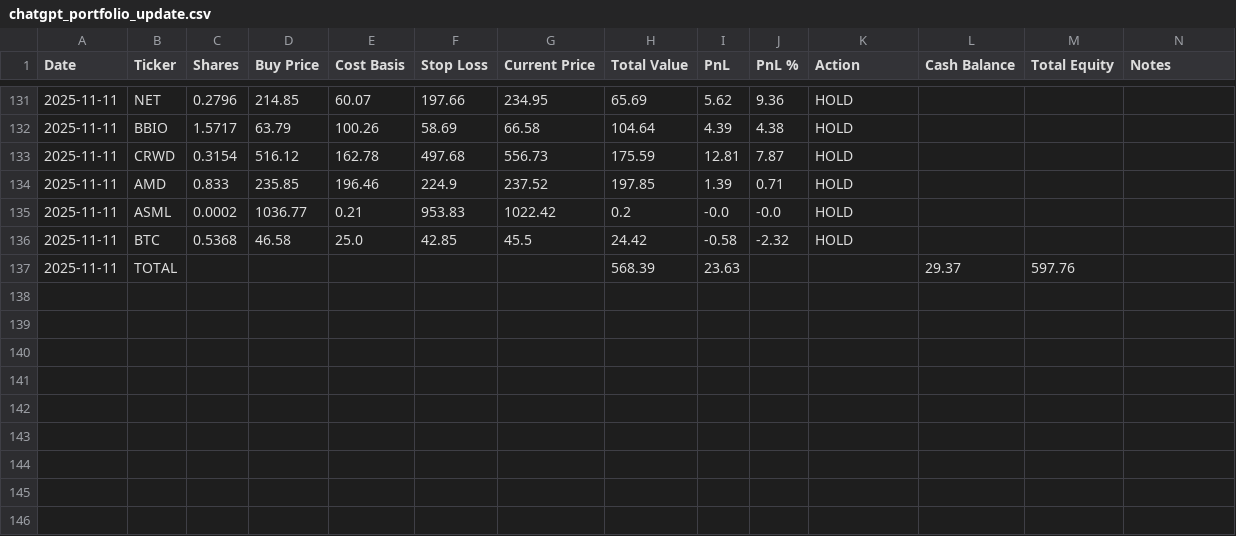
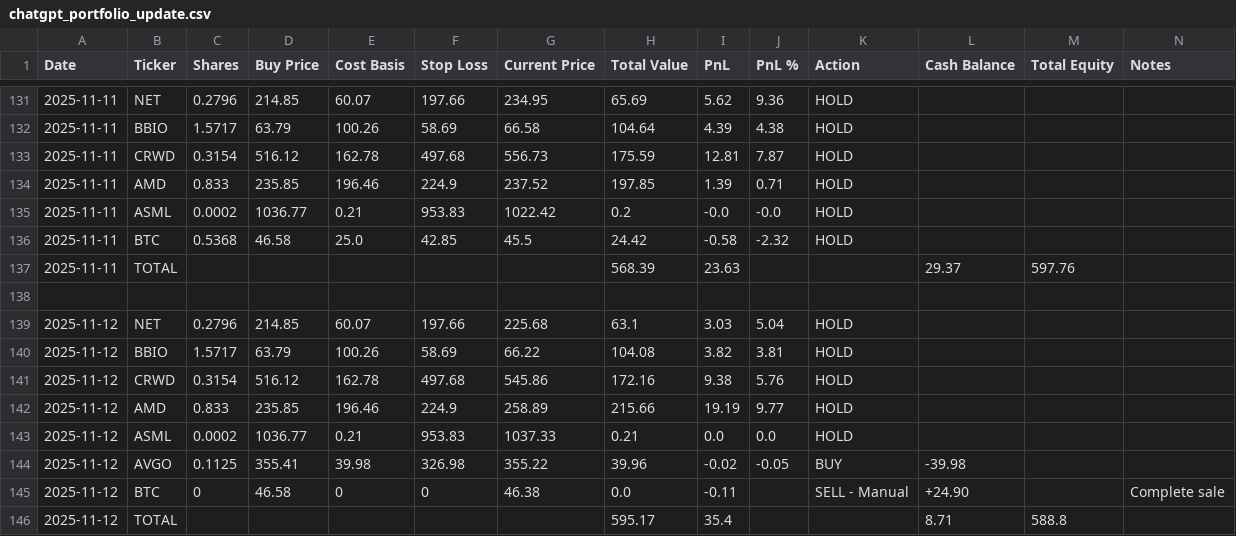
Before and after one commit to ofergr/ChatGPT-Micro-Cap-Experiment, a CSV file: Start Your Own/chatgpt_portfolio_update.csv, drawn as a sheet; only a part is shown, gaps mark what is left out.

```diff
--- a/Start Your Own/chatgpt_portfolio_update.csv
+++ b/Start Your Own/chatgpt_portfolio_update.csv
@@ -137 +137,10 @@ Date,Ticker,Shares,Buy Price,Cost Basis,Stop Loss,Current Price,Total Value,PnL,
 2025-11-11,TOTAL,,,,,,568.39,23.63,,,29.37,597.76,
+,,,,,,,,,,,,,
+2025-11-12,NET,0.2796,214.85,60.07,197.66,225.68,63.1,3.03,5.04,HOLD,,,
+2025-11-12,BBIO,1.5717,63.79,100.26,58.69,66.22,104.08,3.82,3.81,HOLD,,,
+2025-11-12,CRWD,0.3154,516.12,162.78,497.68,545.86,172.16,9.38,5.76,HOLD,,,
+2025-11-12,AMD,0.833,235.85,196.46,224.9,258.89,215.66,19.19,9.77,HOLD,,,
+2025-11-12,ASML,0.0002,1036.77,0.21,953.83,1037.33,0.21,0.0,0.0,HOLD,,,
+2025-11-12,AVGO,0.1125,355.41,39.98,326.98,355.22,39.96,-0.02,-0.05,BUY,-39.98,,
+2025-11-12,BTC,0,46.58,0,0,46.38,0.0,-0.11,,SELL - Manual,+24.90,,Complete sale
+2025-11-12,TOTAL,,,,,,595.17,35.4,,,8.71,588.8,
```
Also changed, not shown: Start Your Own/chatgpt_trade_log.csv.
